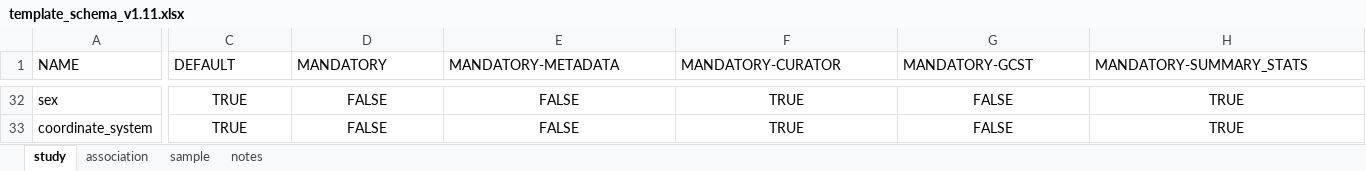
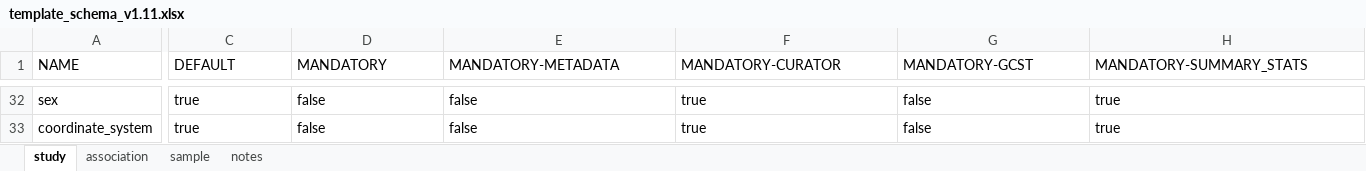
Before and after one commit to EBISPOT/gwas-template-services, an Excel workbook: schema_definitions/template_schema_v1.11.xlsx, sheet study, drawn as a sheet; only a part is shown, gaps mark what is left out; values as stored, in another font and other column widths than the file's, no borders; the diff covers the shown part only; the diff names each change by its address in the sheet, - before the commit and + after, or states it on an @@ line.

```diff
--- a/schema_definitions/template_schema_v1.11.xlsx (sheet study)
+++ b/schema_definitions/template_schema_v1.11.xlsx (sheet study)
-C32:C33 (DEFAULT): TRUE
+C32:C33 (DEFAULT): true
-C32:H33 alignment: center
+C32:H33 alignment: left
-D32:D33 (MANDATORY): FALSE
+D32:D33 (MANDATORY): false
-E32:E33 (MANDATORY-METADATA): FALSE
+E32:E33 (MANDATORY-METADATA): false
-F32:F33 (MANDATORY-CURATOR): TRUE
+F32:F33 (MANDATORY-CURATOR): true
-G32:G33 (MANDATORY-GCST): FALSE
+G32:G33 (MANDATORY-GCST): false
-H32:H33 (MANDATORY-SUMMARY_STATS): TRUE
+H32:H33 (MANDATORY-SUMMARY_STATS): true
```
Also changed, not shown: 213 edited cells and cell formats elsewhere in this sheet, sheet association, sheet sample, sheet notes.
